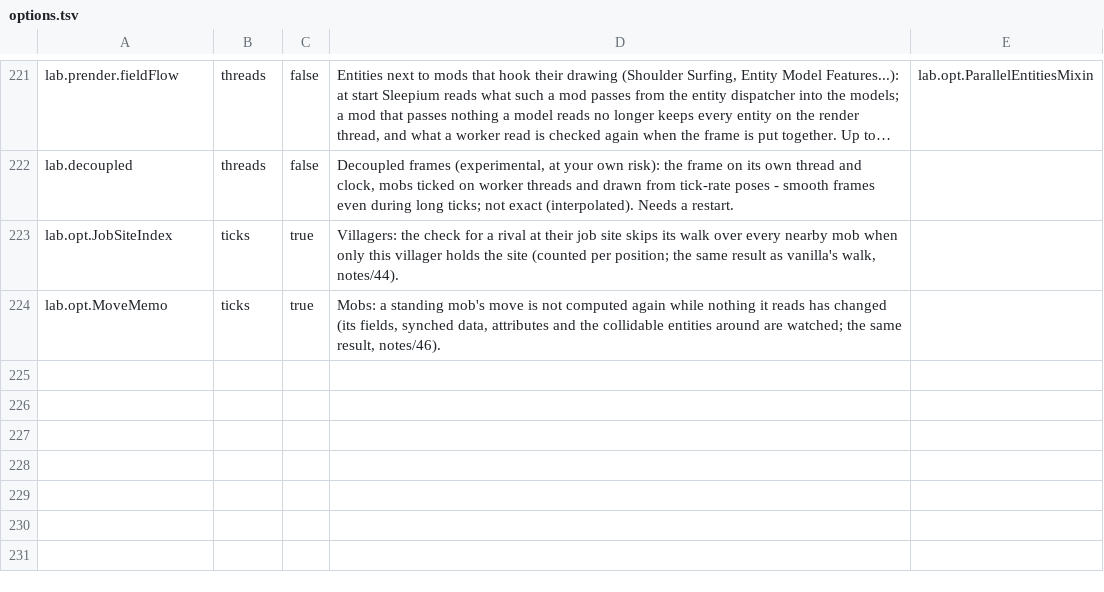
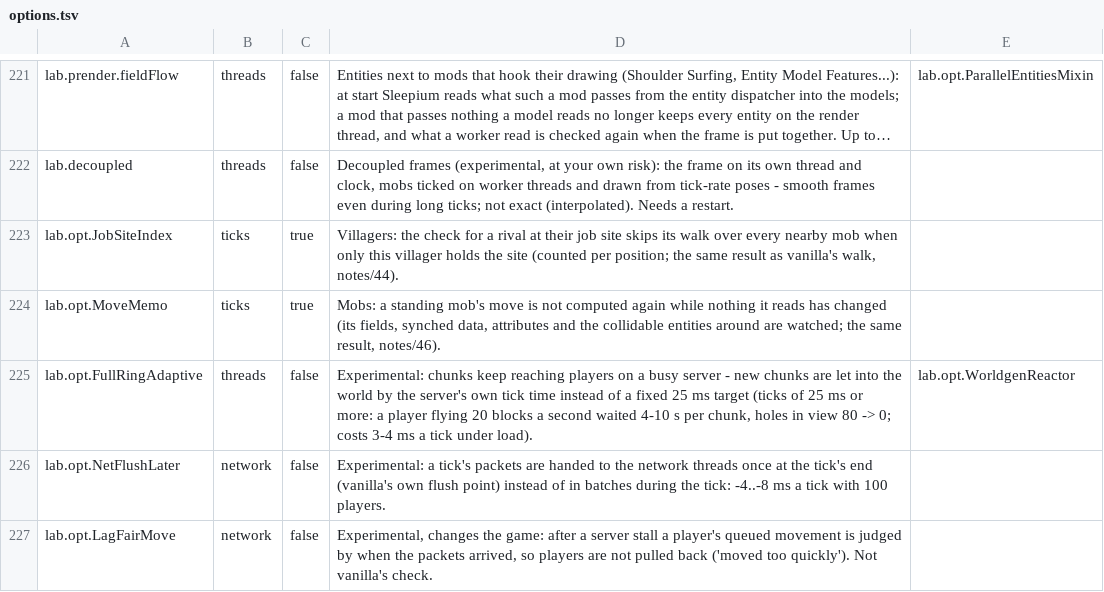
Before and after one commit to ha7gawa/sleepium, a TSV file: src/main/resources/assets/sleepium/options.tsv, drawn as a sheet; only a part is shown, gaps mark what is left out; long unchanged cells end in ….

```diff
--- a/src/main/resources/assets/sleepium/options.tsv
+++ b/src/main/resources/assets/sleepium/options.tsv
@@ -224 +224,4 @@ lab.opt.JobSiteIndex	ticks	true	Villagers: the check for a rival at their job si
 lab.opt.MoveMemo	ticks	true	Mobs: a standing mob's move is not computed again while nothing it reads has changed (its fields, synched data, attributes and the collidable entities around are watched; the same result, notes/46).	
+lab.opt.FullRingAdaptive	threads	false	Experimental: chunks keep reaching players on a busy server - new chunks are let into the world by the server's own tick time instead of a fixed 25 ms target (ticks of 25 ms or more: a player flying 20 blocks a second waited 4-10 s per chunk, holes in view 80 -> 0; costs 3-4 ms a tick under load).	lab.opt.WorldgenReactor
+lab.opt.NetFlushLater	network	false	Experimental: a tick's packets are handed to the network threads once at the tick's end (vanilla's own flush point) instead of in batches during the tick: -4..-8 ms a tick with 100 players.	
+lab.opt.LagFairMove	network	false	Experimental, changes the game: after a server stall a player's queued movement is judged by when the packets arrived, so players are not pulled back ('moved too quickly'). Not vanilla's check.	
```
